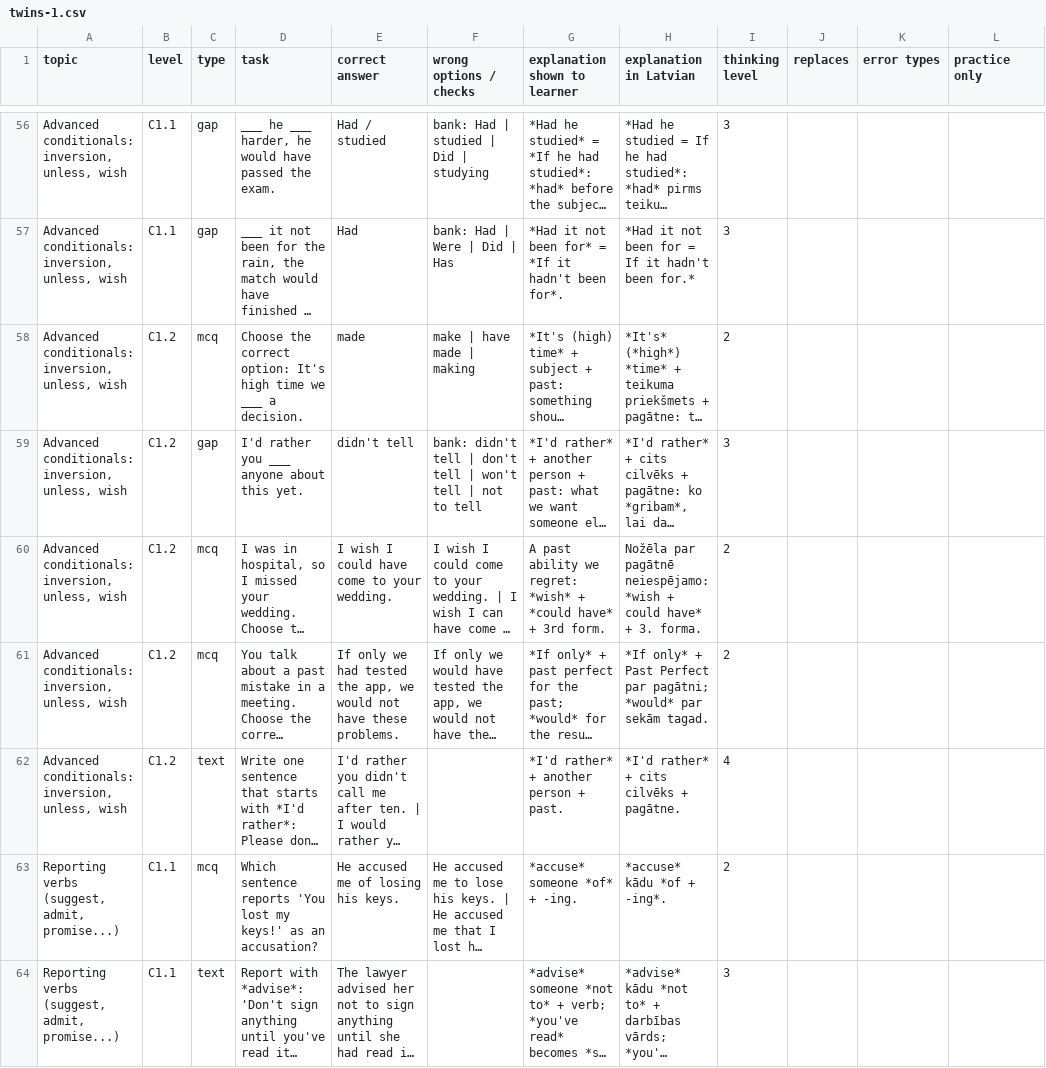
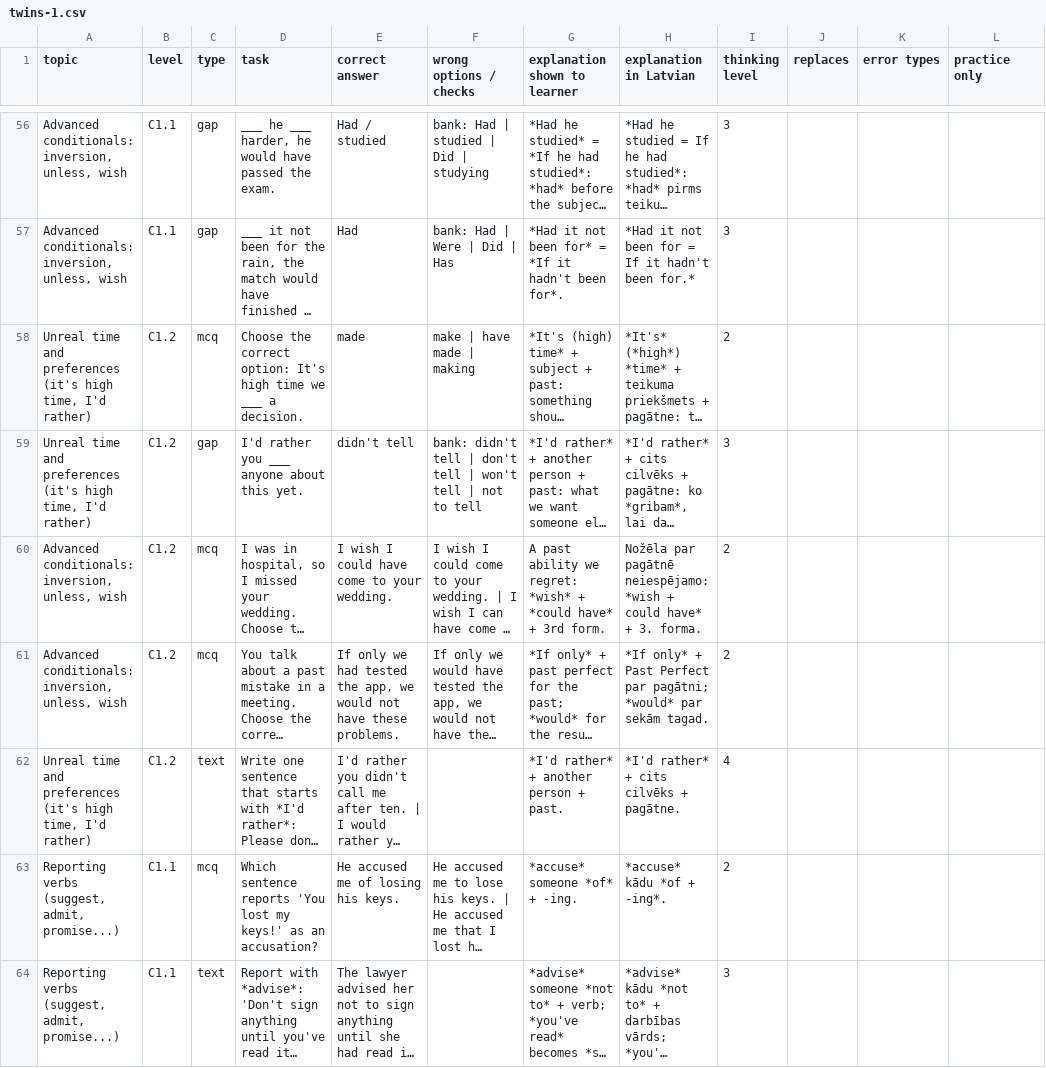
Before and after one commit to inga-cmyk/englishfever, a CSV file: docs/task-drafts/twins-1.csv (was docs/task-drafts/pending/twins-1.csv), drawn as a sheet; only a part is shown, gaps mark what is left out; long unchanged cells end in …; the diff names each change by its address in the sheet, - before the commit and + after, or states it on an @@ line.

```diff
--- a/docs/task-drafts/pending/twins-1.csv
+++ b/docs/task-drafts/twins-1.csv
-A58:A59 (topic): Advanced conditionals: inversion, unless, wish
+A58:A59 (topic): Unreal time and preferences (it's high time, I'd rather)
-A62 (topic): Advanced conditionals: inversion, unless, wish
+A62 (topic): Unreal time and preferences (it's high time, I'd rather)
```
Also changed, not shown: 15 other files.
